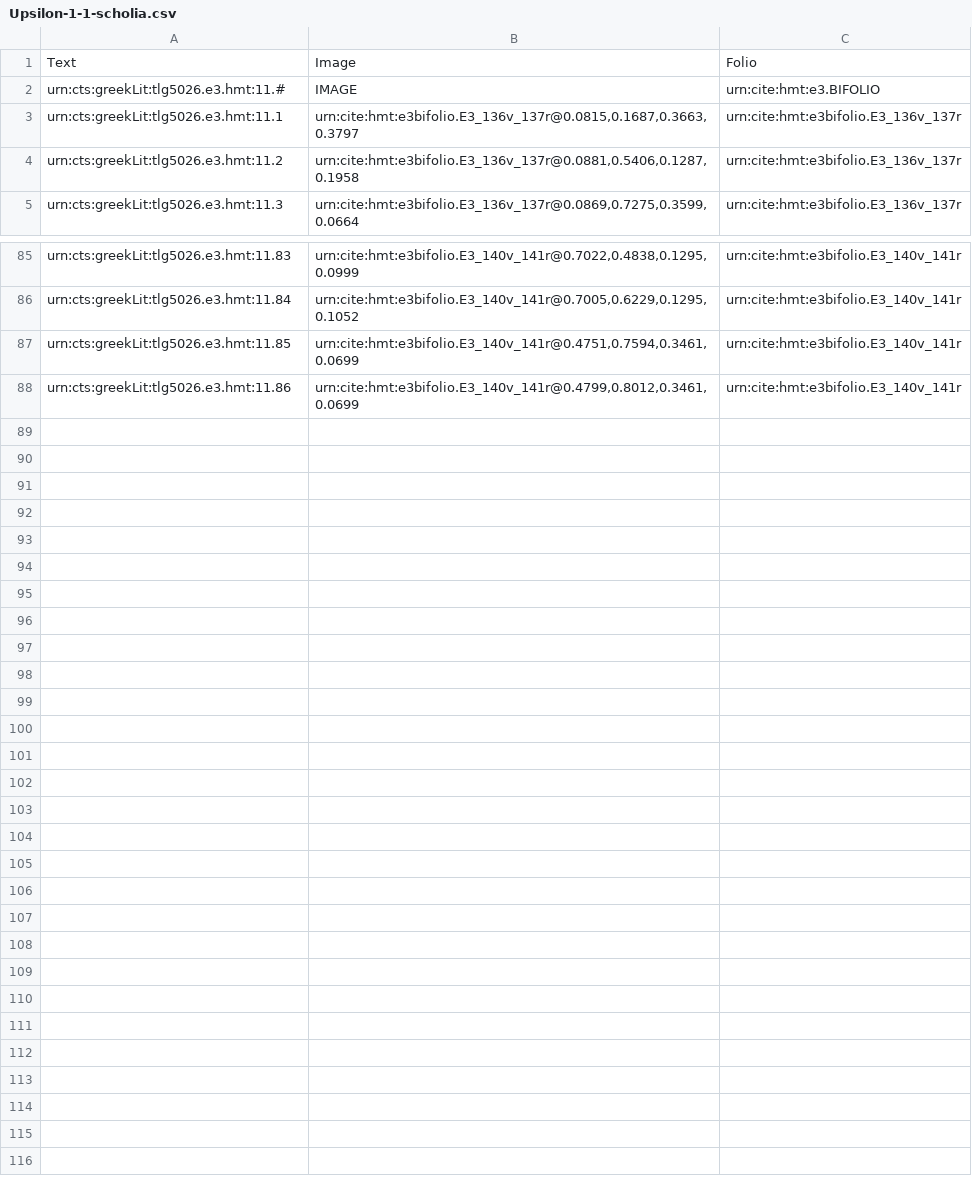
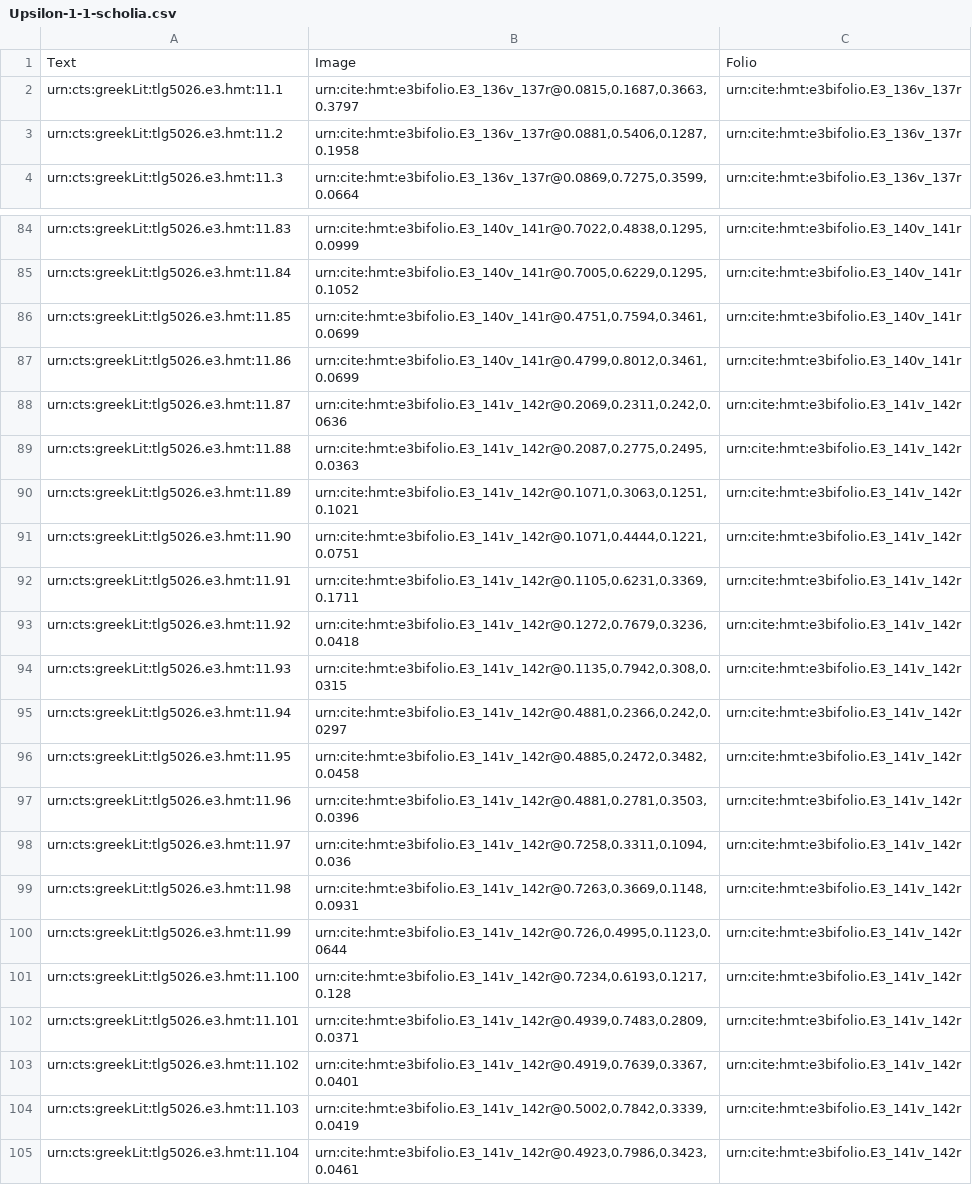
Before and after one commit to HCMID/closed-hmt-iliad11, a CSV file: Collections/data/Upsilon-1-1-scholia.csv, drawn as a sheet; only a part is shown, gaps mark what is left out; removed rows and columns are numbered as before the commit, all else as after; the diff names each change by its address in the sheet, - before the commit and + after, or states it on an @@ line.

Commit message:
Update Upsilon-1-1-scholia.csv
indexed scholia for 141v-142r

```diff
--- a/Collections/data/Upsilon-1-1-scholia.csv
+++ b/Collections/data/Upsilon-1-1-scholia.csv
-row 2: urn:cts:greekLit:tlg5026.e3.hmt:11.# | IMAGE | urn:cite:hmt:e3.BIFOLIO
+row 88: urn:cts:greekLit:tlg5026.e3.hmt:11.87 | urn:cite:hmt:e3bifolio.E3_141v_142r@0.2069,0.2311,0.242,0.0636 | urn:cite:hmt:e3bifolio.E3_141v_142r
+row 89: urn:cts:greekLit:tlg5026.e3.hmt:11.88 | urn:cite:hmt:e3bifolio.E3_141v_142r@0.2087,0.2775,0.2495,0.0363 | urn:cite:hmt:e3bifolio.E3_141v_142r
+row 90: urn:cts:greekLit:tlg5026.e3.hmt:11.89 | urn:cite:hmt:e3bifolio.E3_141v_142r@0.1071,0.3063,0.1251,0.1021 | urn:cite:hmt:e3bifolio.E3_141v_142r
+row 91: urn:cts:greekLit:tlg5026.e3.hmt:11.90 | urn:cite:hmt:e3bifolio.E3_141v_142r@0.1071,0.4444,0.1221,0.0751 | urn:cite:hmt:e3bifolio.E3_141v_142r
+row 92: urn:cts:greekLit:tlg5026.e3.hmt:11.91 | urn:cite:hmt:e3bifolio.E3_141v_142r@0.1105,0.6231,0.3369,0.1711 | urn:cite:hmt:e3bifolio.E3_141v_142r
+row 93: urn:cts:greekLit:tlg5026.e3.hmt:11.92 | urn:cite:hmt:e3bifolio.E3_141v_142r@0.1272,0.7679,0.3236,0.0418 | urn:cite:hmt:e3bifolio.E3_141v_142r
+row 94: urn:cts:greekLit:tlg5026.e3.hmt:11.93 | urn:cite:hmt:e3bifolio.E3_141v_142r@0.1135,0.7942,0.308,0.0315 | urn:cite:hmt:e3bifolio.E3_141v_142r
+row 95: urn:cts:greekLit:tlg5026.e3.hmt:11.94 | urn:cite:hmt:e3bifolio.E3_141v_142r@0.4881,0.2366,0.242,0.0297 | urn:cite:hmt:e3bifolio.E3_141v_142r
+row 96: urn:cts:greekLit:tlg5026.e3.hmt:11.95 | urn:cite:hmt:e3bifolio.E3_141v_142r@0.4885,0.2472,0.3482,0.0458 | urn:cite:hmt:e3bifolio.E3_141v_142r
+row 97: urn:cts:greekLit:tlg5026.e3.hmt:11.96 | urn:cite:hmt:e3bifolio.E3_141v_142r@0.4881,0.2781,0.3503,0.0396 | urn:cite:hmt:e3bifolio.E3_141v_142r
+row 98: urn:cts:greekLit:tlg5026.e3.hmt:11.97 | urn:cite:hmt:e3bifolio.E3_141v_142r@0.7258,0.3311,0.1094,0.036 | urn:cite:hmt:e3bifolio.E3_141v_142r
+row 99: urn:cts:greekLit:tlg5026.e3.hmt:11.98 | urn:cite:hmt:e3bifolio.E3_141v_142r@0.7263,0.3669,0.1148,0.0931 | urn:cite:hmt:e3bifolio.E3_141v_142r
+row 100: urn:cts:greekLit:tlg5026.e3.hmt:11.99 | urn:cite:hmt:e3bifolio.E3_141v_142r@0.726,0.4995,0.1123,0.0644 | urn:cite:hmt:e3bifolio.E3_141v_142r
+row 101: urn:cts:greekLit:tlg5026.e3.hmt:11.100 | urn:cite:hmt:e3bifolio.E3_141v_142r@0.7234,0.6193,0.1217,0.128 | urn:cite:hmt:e3bifolio.E3_141v_142r
+row 102: urn:cts:greekLit:tlg5026.e3.hmt:11.101 | urn:cite:hmt:e3bifolio.E3_141v_142r@0.4939,0.7483,0.2809,0.0371 | urn:cite:hmt:e3bifolio.E3_141v_142r
+row 103: urn:cts:greekLit:tlg5026.e3.hmt:11.102 | urn:cite:hmt:e3bifolio.E3_141v_142r@0.4919,0.7639,0.3367,0.0401 | urn:cite:hmt:e3bifolio.E3_141v_142r
+row 104: urn:cts:greekLit:tlg5026.e3.hmt:11.103 | urn:cite:hmt:e3bifolio.E3_141v_142r@0.5002,0.7842,0.3339,0.0419 | urn:cite:hmt:e3bifolio.E3_141v_142r
+row 105: urn:cts:greekLit:tlg5026.e3.hmt:11.104 | urn:cite:hmt:e3bifolio.E3_141v_142r@0.4923,0.7986,0.3423,0.0461 | urn:cite:hmt:e3bifolio.E3_141v_142r
```
